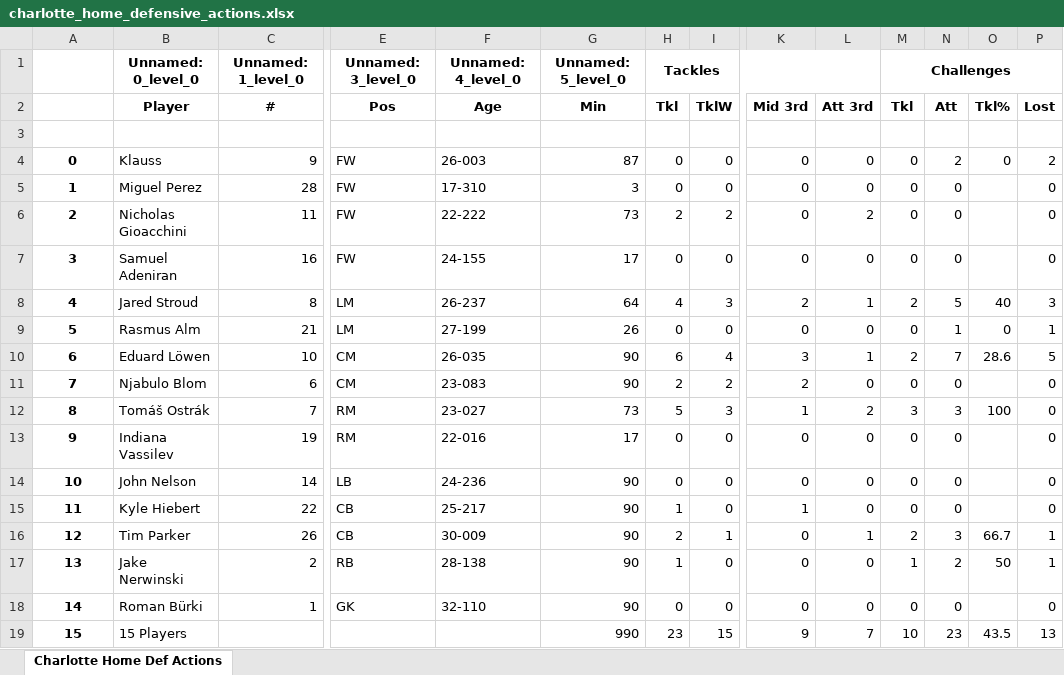
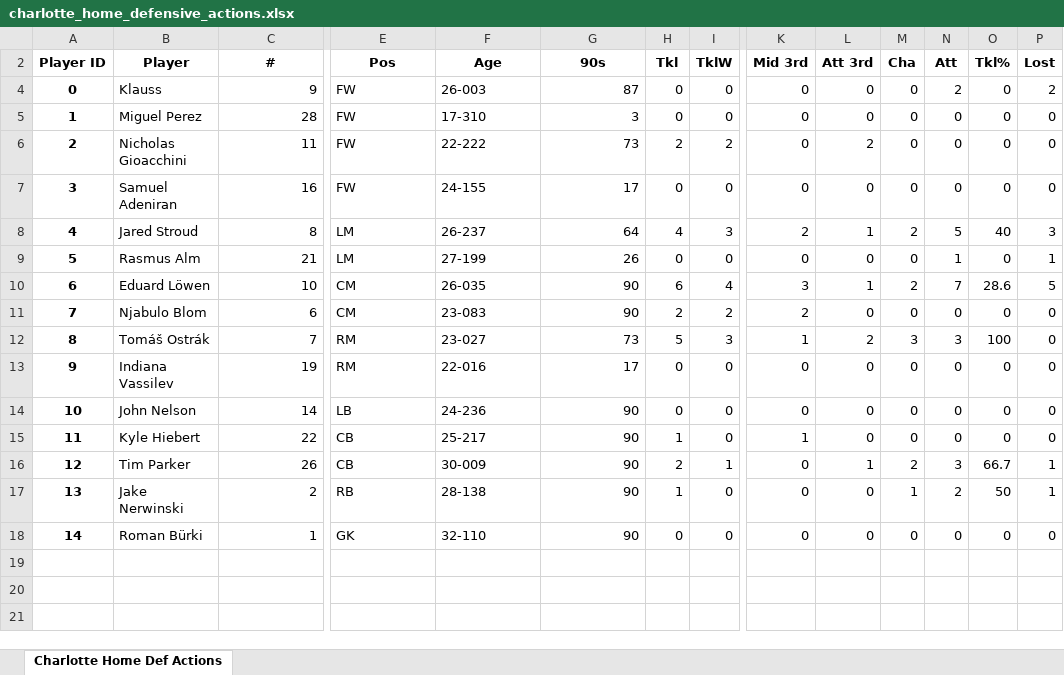
Before and after one commit to Luno0811/CITY_Soccer_Analysis, an Excel workbook: Datasources/Charlotte_Home/charlotte_home_defensive_actions.xlsx, sheet Charlotte Home Def Actions, drawn as a sheet; only a part is shown, gaps mark what is left out; values as stored, in another font and other column widths than the file's, no borders; rows hold the shown columns only; the diff names each change by its address in the sheet, - before the commit and + after, or states it on an @@ line.

```diff
--- a/Datasources/Charlotte_Home/charlotte_home_defensive_actions.xlsx (sheet Charlotte Home Def Actions)
+++ b/Datasources/Charlotte_Home/charlotte_home_defensive_actions.xlsx (sheet Charlotte Home Def Actions)
@@ row 1 hidden:  | Unnamed: 0_level_0 | Unnamed: 1_level_0 | Unnamed: 3_level_0 | Unnamed: 4_level_0 | Unnamed: 5_level_0 | Tackles |  |  |  | Challenges @@
@@ column A (Player ID) renumbered in row 2 @@
-G2: Min
+G2: 90s
-M2: Tkl
+M2: Cha
-row 3: (empty)
-O5:O7 (Tkl%): (empty)
+O5:O7 (Tkl%): 0
-O11 (Tkl%): (empty)
+O11 (Tkl%): 0
-O13:O15 (Tkl%): (empty)
+O13:O15 (Tkl%): 0
-O18 (Tkl%): (empty)
+O18 (Tkl%): 0
@@ row 19 hidden: 15 | 15 Players |  |  |  | 990 | 23 | 15 | 9 | 7 | 10 | 23 | 43.5 | 13 @@
```
Also changed, not shown: Datasources/Season_Data/Possession.xlsx, Datasources/Season_Data/defensive_actions.xlsx, 43 other files.
